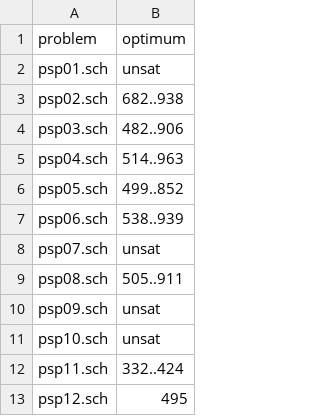
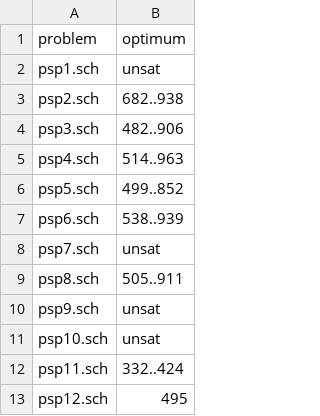
Before and after one commit to ptal/AbSolute, a CSV file: benchmark/database-ccipl/rcpsp-max/testset_ubo200/optimum/optimum.csv, drawn as a sheet; only a part is shown.

```diff
--- a/benchmark/database-ccipl/rcpsp-max/testset_ubo200/optimum/optimum.csv
+++ b/benchmark/database-ccipl/rcpsp-max/testset_ubo200/optimum/optimum.csv
@@ -1,11 +1,11 @@
 problem,optimum
-psp01.sch,unsat
-psp02.sch,682..938
-psp03.sch,482..906
-psp04.sch,514..963
-psp05.sch,499..852
-psp06.sch,538..939
-psp07.sch,unsat
-psp08.sch,505..911
-psp09.sch,unsat
+psp1.sch,unsat
+psp2.sch,682..938
+psp3.sch,482..906
+psp4.sch,514..963
+psp5.sch,499..852
+psp6.sch,538..939
+psp7.sch,unsat
+psp8.sch,505..911
+psp9.sch,unsat
 psp10.sch,unsat
```
Also changed, not shown: benchmark/database-ccipl/rcpsp-max/sm_j10/optimum/optimum.csv, benchmark/database-ccipl/rcpsp-max/sm_j20/optimum/optimum.csv, 24 other files.
